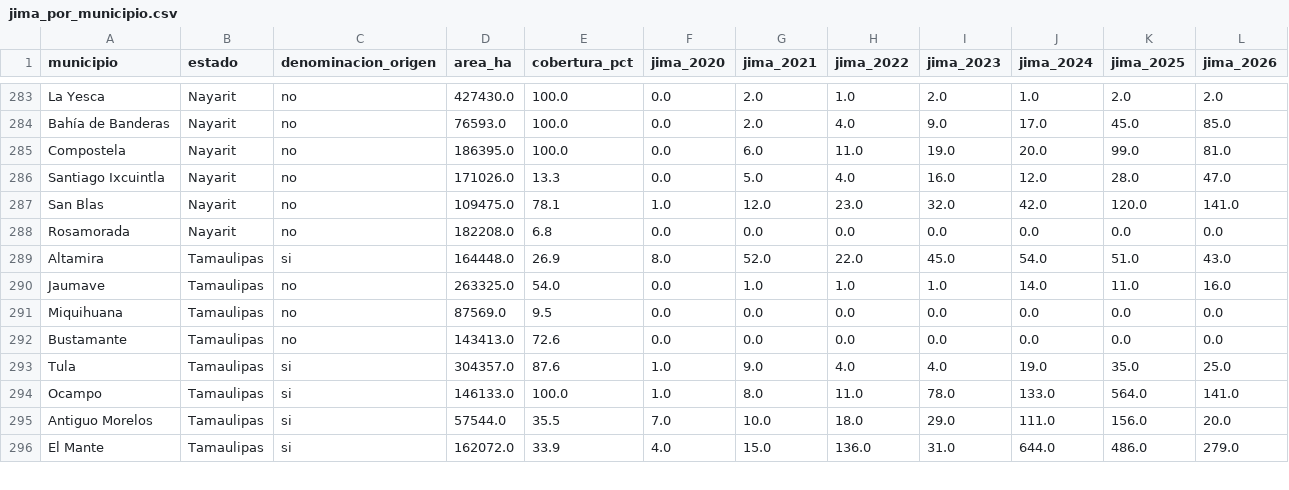
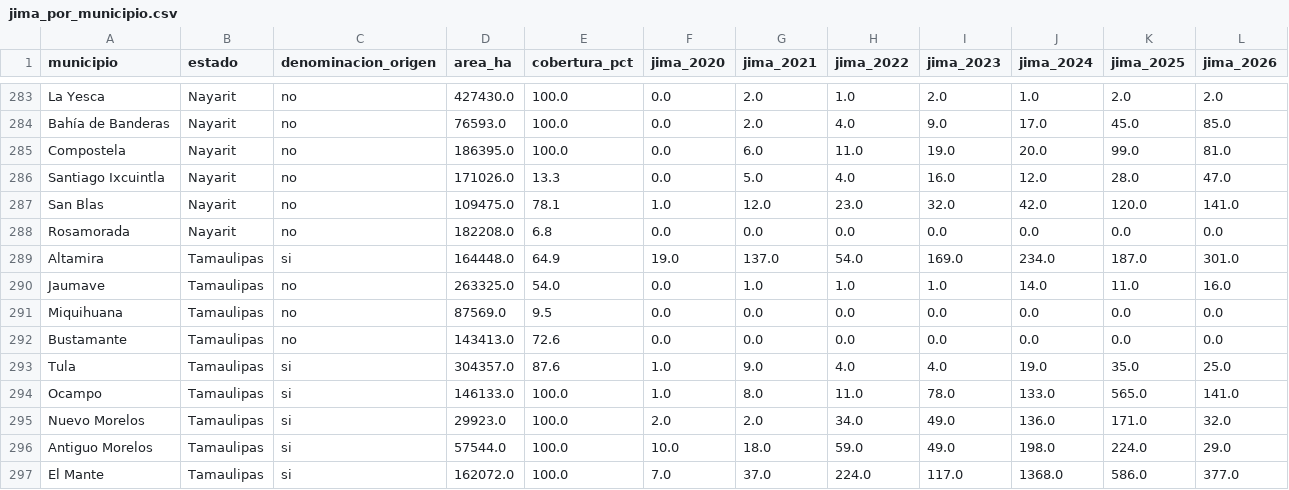
Before and after one commit to hubdemarcel/AIforEarthDataSets, a CSV file: agricultura/resultados/municipios/jima_por_municipio.csv, drawn as a sheet; only a part is shown, gaps mark what is left out; the diff covers the shown part only.

```diff
--- a/agricultura/resultados/municipios/jima_por_municipio.csv
+++ b/agricultura/resultados/municipios/jima_por_municipio.csv
@@ -288,3 +288,3 @@ San Blas,Nayarit,no,109475.0,78.1,1.0,12.0,23.0,32.0,42.0,120.0,141.0
 Rosamorada,Nayarit,no,182208.0,6.8,0.0,0.0,0.0,0.0,0.0,0.0,0.0
-Altamira,Tamaulipas,si,164448.0,26.9,8.0,52.0,22.0,45.0,54.0,51.0,43.0
+Altamira,Tamaulipas,si,164448.0,64.9,19.0,137.0,54.0,169.0,234.0,187.0,301.0
 Jaumave,Tamaulipas,no,263325.0,54.0,0.0,1.0,1.0,1.0,14.0,11.0,16.0
@@ -293,4 +293,5 @@ Bustamante,Tamaulipas,no,143413.0,72.6,0.0,0.0,0.0,0.0,0.0,0.0,0.0
 Tula,Tamaulipas,si,304357.0,87.6,1.0,9.0,4.0,4.0,19.0,35.0,25.0
-Ocampo,Tamaulipas,si,146133.0,100.0,1.0,8.0,11.0,78.0,133.0,564.0,141.0
-Antiguo Morelos,Tamaulipas,si,57544.0,35.5,7.0,10.0,18.0,29.0,111.0,156.0,20.0
-El Mante,Tamaulipas,si,162072.0,33.9,4.0,15.0,136.0,31.0,644.0,486.0,279.0
+Ocampo,Tamaulipas,si,146133.0,100.0,1.0,8.0,11.0,78.0,133.0,565.0,141.0
+Nuevo Morelos,Tamaulipas,si,29923.0,100.0,2.0,2.0,34.0,49.0,136.0,171.0,32.0
+Antiguo Morelos,Tamaulipas,si,57544.0,100.0,10.0,18.0,59.0,49.0,198.0,224.0,29.0
+El Mante,Tamaulipas,si,162072.0,100.0,7.0,37.0,224.0,117.0,1368.0,586.0,377.0
```
Also changed, not shown: 8 edited cells elsewhere in this file, agricultura/resultados/municipios/agave_por_municipio_y_anio.csv, agricultura/resultados/municipios/uso_suelo_por_municipio.csv, 12 other files.
